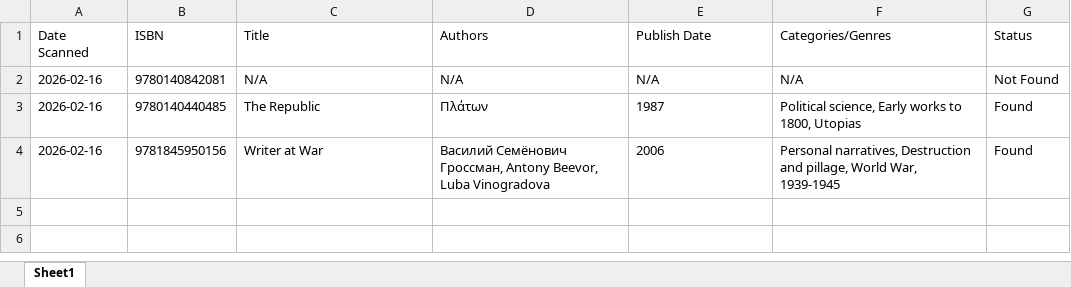
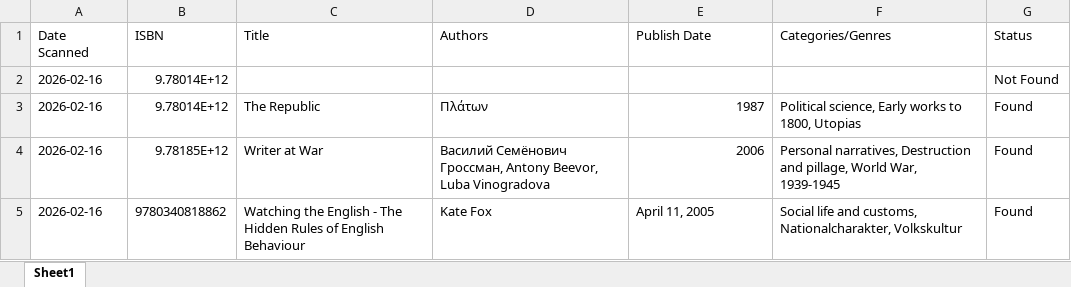
Before and after one commit to eyelesbarrow/personal_book_scanner, an Excel workbook: book_scans.xlsx, sheet Sheet1, drawn as a sheet; values as stored, in another font and other column widths than the file's, no borders; removed rows and columns are numbered as before the commit, all else as after; the diff names each change by its address in the sheet, - before the commit and + after, or states it on an @@ line.

```diff
--- a/book_scans.xlsx (sheet Sheet1)
+++ b/book_scans.xlsx (sheet Sheet1)
-row 2: 2026-02-16 | 9780140842081 | N/A | N/A | N/A | N/A | Not Found
+row 2: 2026-02-16 | 9.78014E+12 |  |  |  |  | Not Found
-B3 (ISBN): 9780140440485
+B3 (ISBN): 9.78014E+12
-E3:E4 alignment: left
+E3:E4 alignment: right
-B4 (ISBN): 9781845950156
+B4 (ISBN): 9.78185E+12
+row 5: 2026-02-16 | 9780340818862 | Watching the English - The Hidden Rules of English Behaviour | Kate Fox | April 11, 2005 | Social life and customs, Nationalcharakter, Volkskultur | Found
```
Also changed, not shown: 7 other files.
